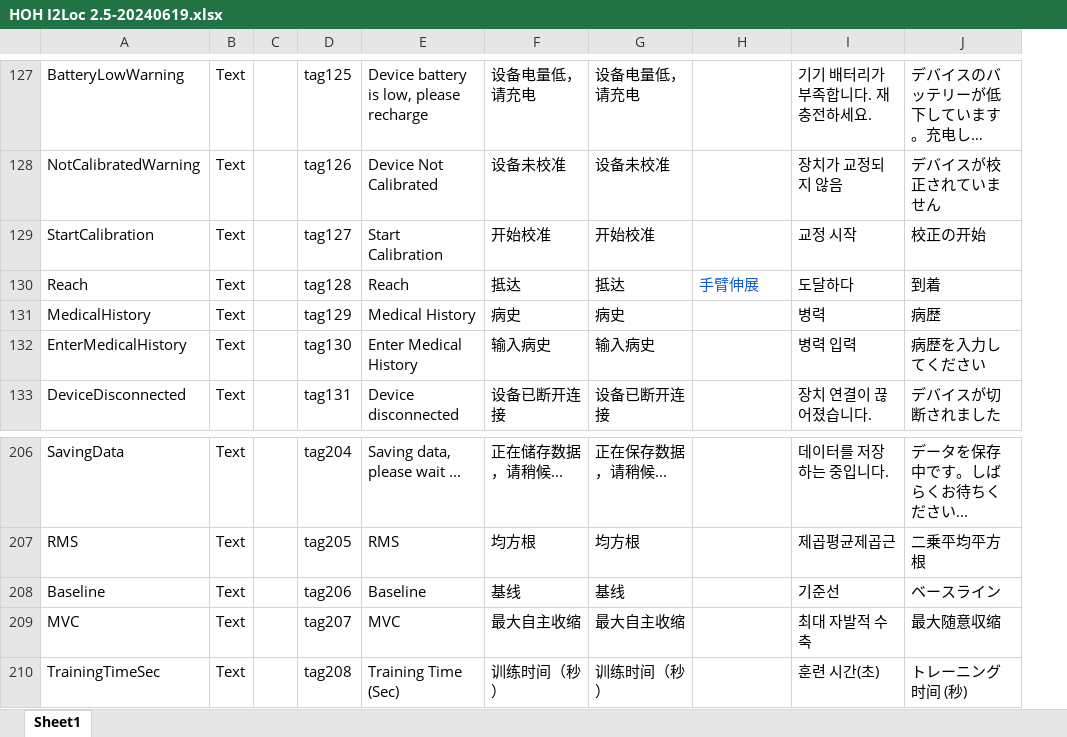
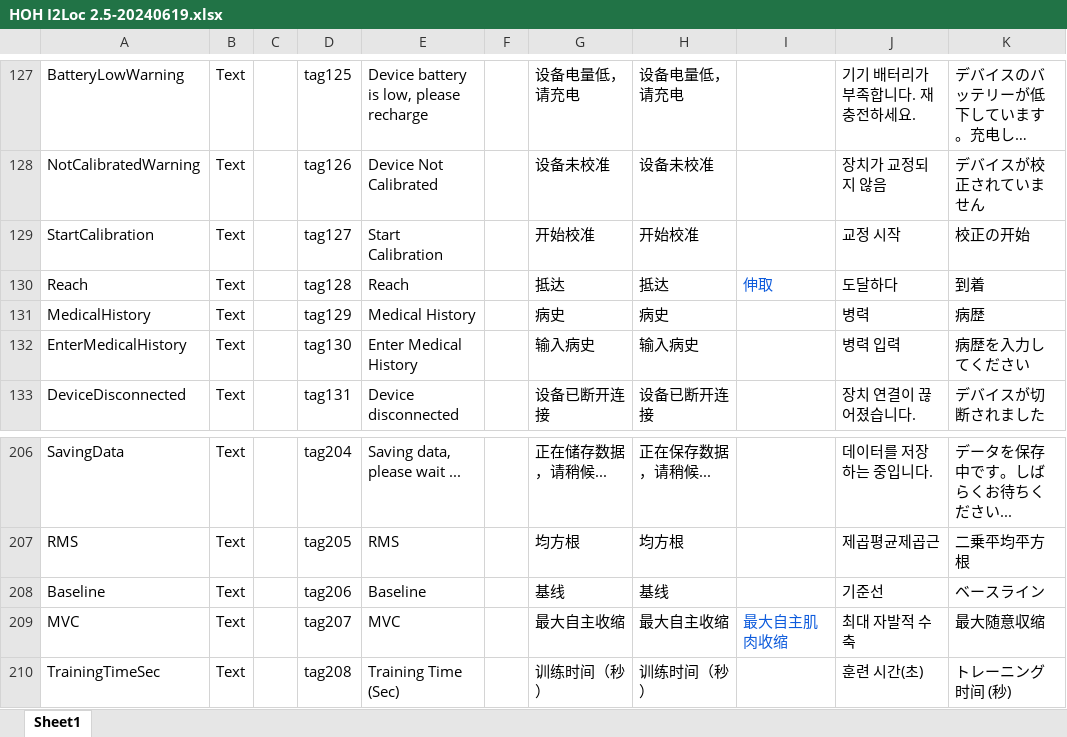
Before and after one commit to o0fung/Shared, an Excel workbook: HOH I2Loc 2.5-20240619.xlsx, sheet Sheet1, drawn as a sheet; only a part is shown, gaps mark what is left out; long unchanged cells end in …; values as stored, in another font and other column widths than the file's, no borders; addresses are those after the commit; the diff covers the shown part only; the diff names each change by its address in the sheet, - before the commit and + after, or states it on an @@ line.

```diff
--- a/HOH I2Loc 2.5-20240619.xlsx (sheet Sheet1)
+++ b/HOH I2Loc 2.5-20240619.xlsx (sheet Sheet1)
+column F, empty
-I130: 手臂伸展
+I130: 伸取
-I209: (empty)
+I209: 最大自主肌肉收缩
```
Also changed, not shown: 8 edited cells elsewhere in this sheet.
